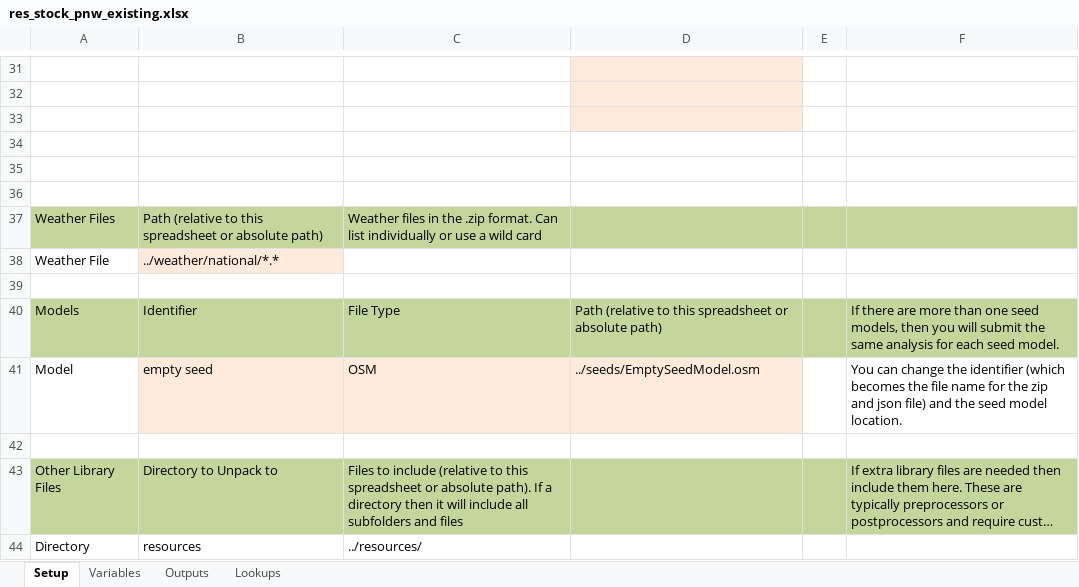
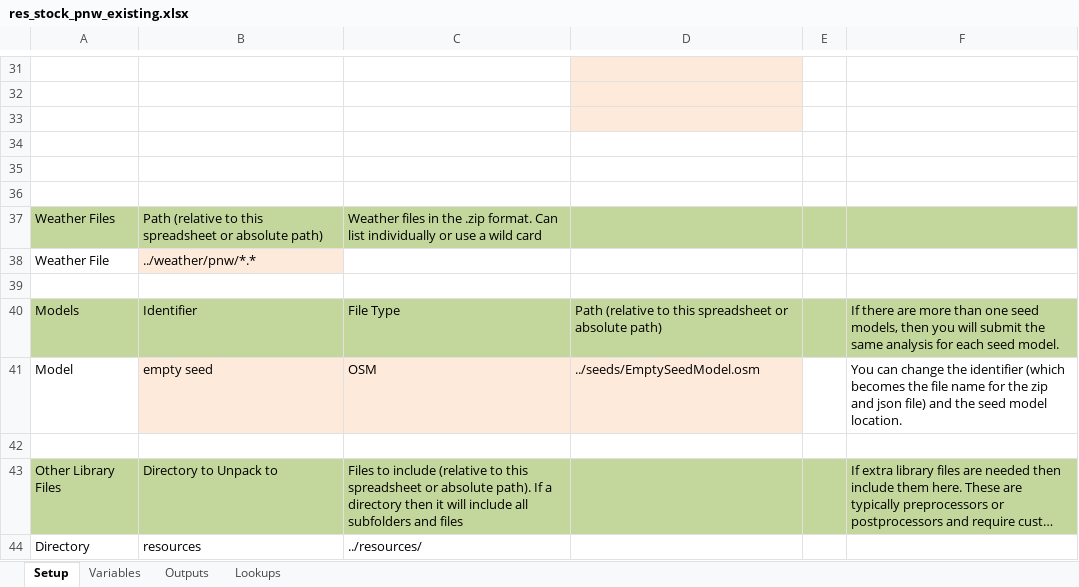
Before and after one commit to NREL/resstock, an Excel workbook: projects/res_stock_pnw_existing.xlsx, sheet Setup, drawn as a sheet; only a part is shown, gaps mark what is left out; long unchanged cells end in …; values as stored, in another font and other column widths than the file's, no borders; the diff names each change by its address in the sheet, - before the commit and + after, or states it on an @@ line.

```diff
--- a/projects/res_stock_pnw_existing.xlsx (sheet Setup)
+++ b/projects/res_stock_pnw_existing.xlsx (sheet Setup)
-B38: ../weather/national/*.*
+B38: ../weather/pnw/*.*
```
Also changed, not shown: projects/res_stock_pnw_upgrades.xlsx, 2 other files.
